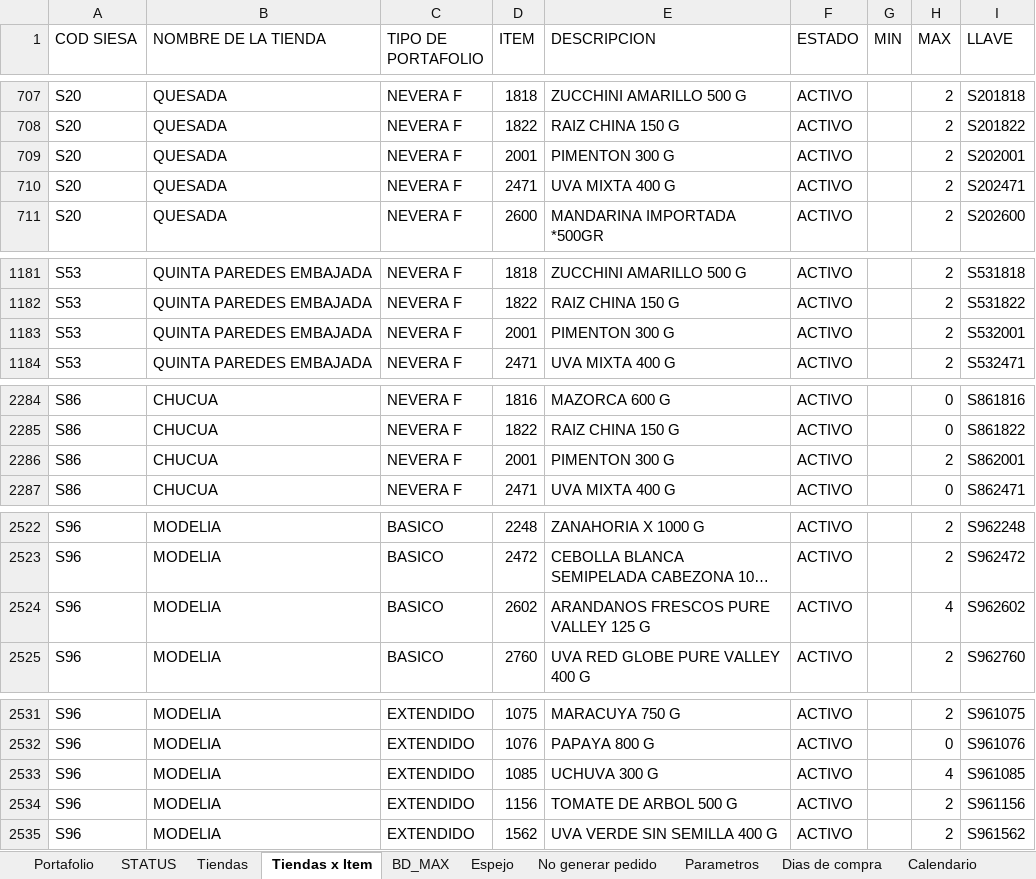
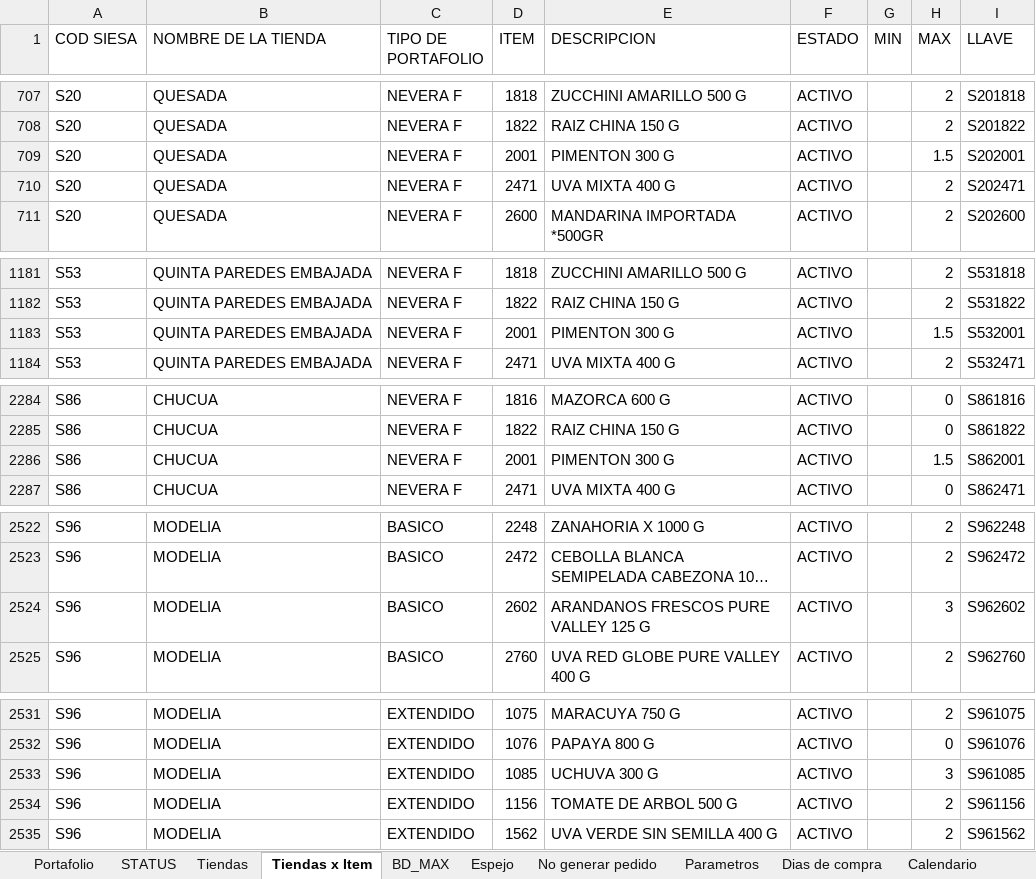
Before and after one commit to danielpachong14-cell/Maestro_abastecimiento_fruver, an Excel workbook: Input/Maestros Fruver.xlsx, sheet Tiendas x Item, drawn as a sheet; only a part is shown, gaps mark what is left out; long unchanged cells end in …; values as stored, in another font and other column widths than the file's, no borders; table styles not drawn; the diff covers the shown part only; the diff names each change by its address in the sheet, - before the commit and + after, or states it on an @@ line.

```diff
--- a/Input/Maestros Fruver.xlsx (sheet Tiendas x Item)
+++ b/Input/Maestros Fruver.xlsx (sheet Tiendas x Item)
-H709 (MAX): 2
+H709 (MAX): 1.5
-H1183 (MAX): 2
+H1183 (MAX): 1.5
-H2286 (MAX): 2
+H2286 (MAX): 1.5
-H2524 (MAX): 4
+H2524 (MAX): 3
-H2533 (MAX): 4
+H2533 (MAX): 3
```
Also changed, not shown: 14 edited cells elsewhere in this sheet, sheet BD_MAX, sheet Portafolio, sheet Espejo, sheet Tiendas, sheet No generar pedido, formulas that keep their value, hidden cells, Input/Compras_Transito.xlsx, Input/Inventario Tiendas.xlsx, 12 other files.
